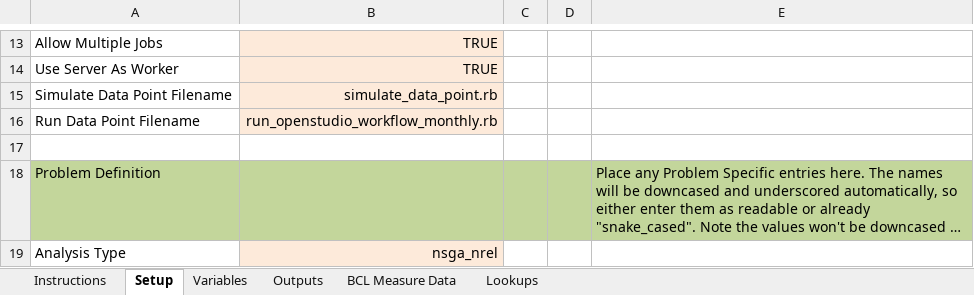
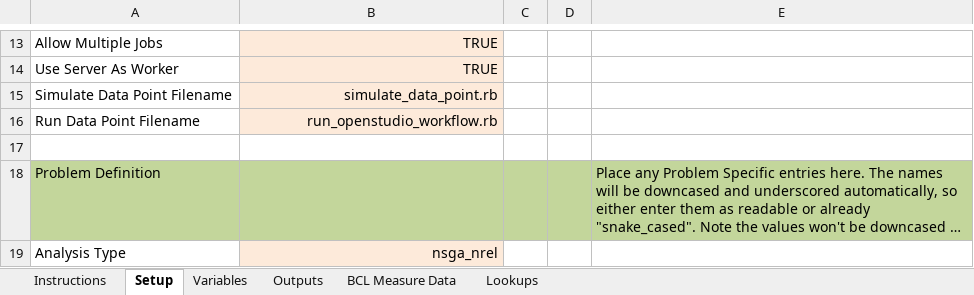
Before and after one commit to NREL/OpenStudio-analysis-spreadsheet, an Excel workbook: projects/scaleTest.xlsx, sheet Setup, drawn as a sheet; only a part is shown, gaps mark what is left out; long unchanged cells end in …; values as stored, in another font and other column widths than the file's, no borders; the diff names each change by its address in the sheet, - before the commit and + after, or states it on an @@ line.

```diff
--- a/projects/scaleTest.xlsx (sheet Setup)
+++ b/projects/scaleTest.xlsx (sheet Setup)
-B16: run_openstudio_workflow_monthly.rb
+B16: run_openstudio_workflow.rb
```
Also changed, not shown: projects/optimTest.xlsx, 2 other files.
